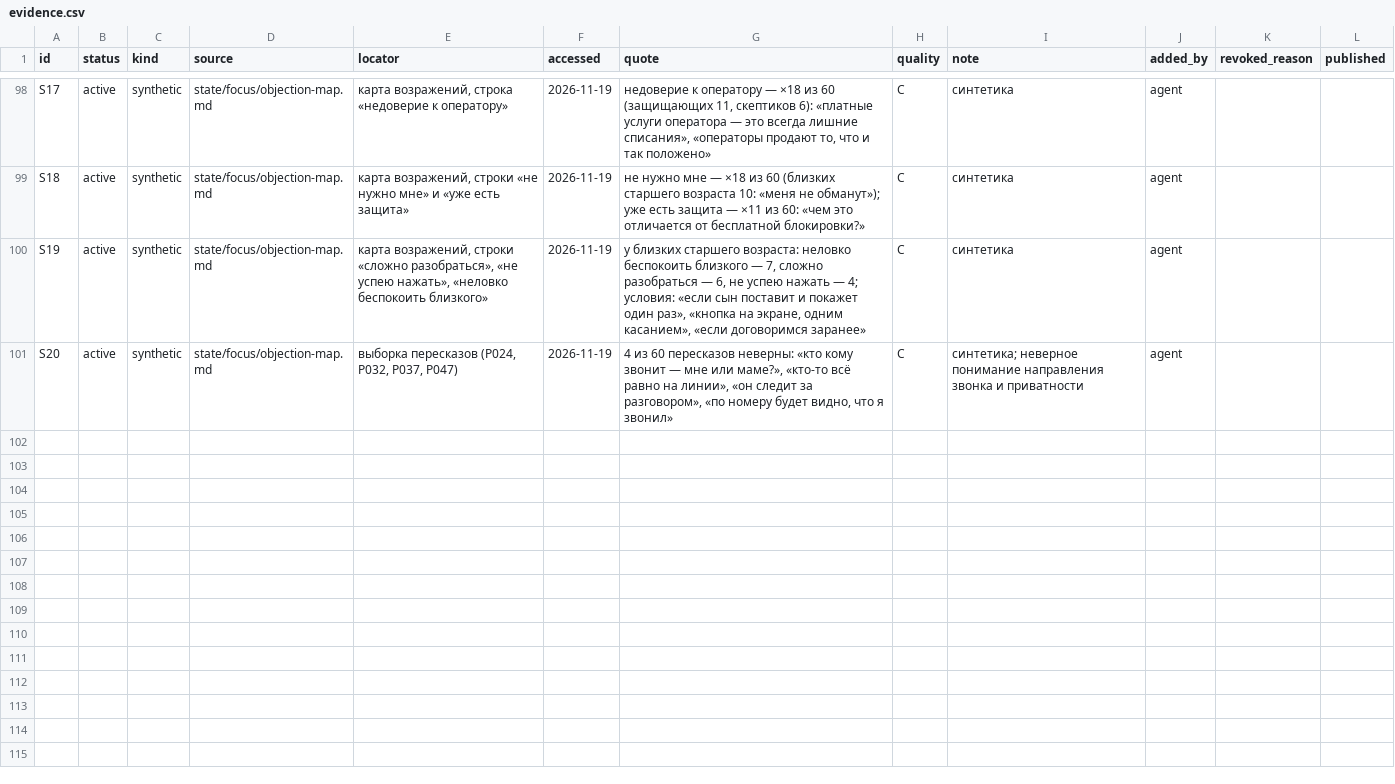
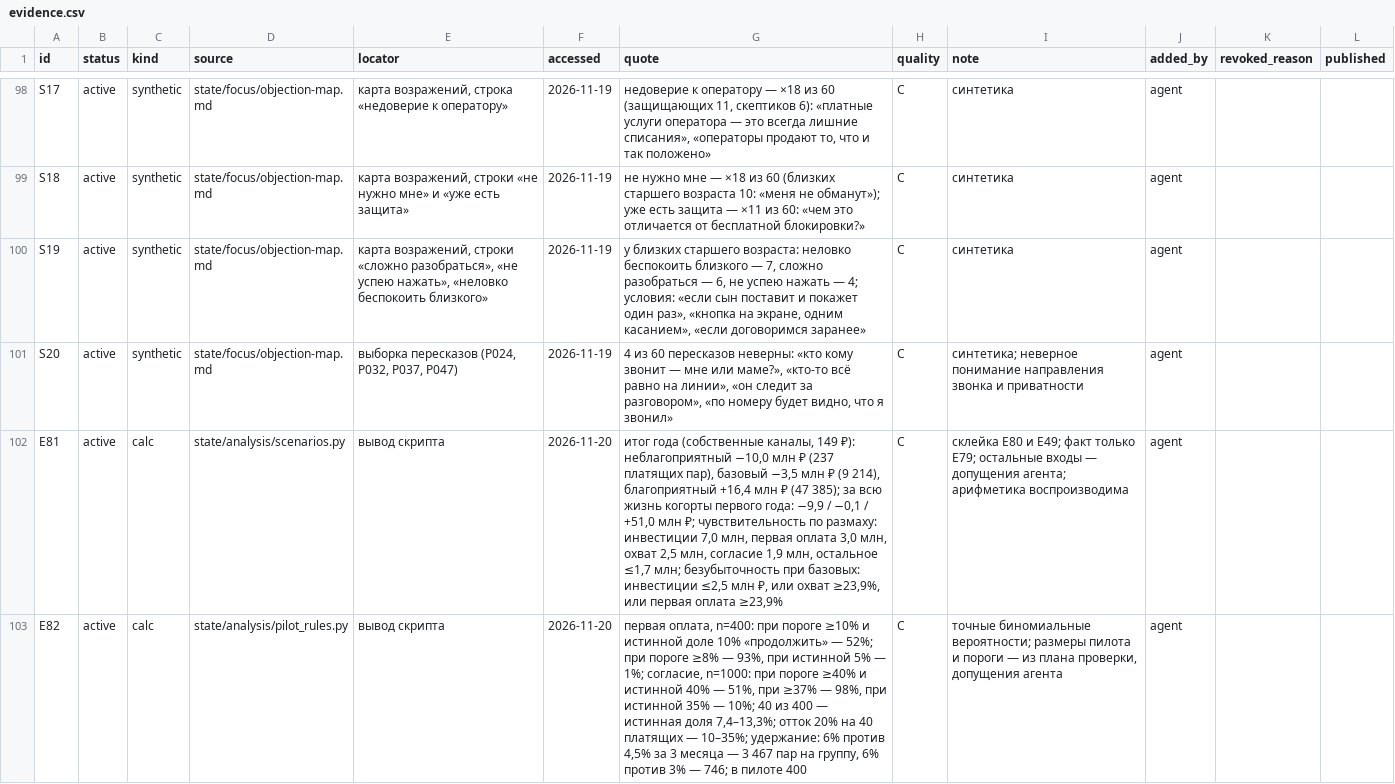
Before and after one commit to marrxse/product-factory-strategist, a CSV file: projects/demo-antifraud/evidence.csv, drawn as a sheet; only a part is shown, gaps mark what is left out; the diff names each change by its address in the sheet, - before the commit and + after, or states it on an @@ line.

```diff
--- a/projects/demo-antifraud/evidence.csv
+++ b/projects/demo-antifraud/evidence.csv
+row 102: E81 | active | calc | state/analysis/scenarios.py | вывод скрипта | 2026-11-20 | итог года (собственные каналы, 149 ₽): неблагоприятный −10,0 млн ₽ (237 платящих пар), базовый −3,5 млн ₽ (9 214), благоприятный +16,4 млн ₽ (47 385); за всю жизнь когорты первого года: −9,9 / −0,1 / +51,0 млн ₽; чувствительность по размаху: инвестиции 7,0 млн, первая оплата 3,0 млн, охват 2,5 млн, согласие 1,9 млн, остальное ≤1,7 млн; безубыточность при базовых: инвестиции ≤2,5 млн ₽, или охват ≥23,9%, или первая оплата ≥23,9% | C | склейка E80 и E49; факт только E79; остальные входы — допущения агента; арифметика воспроизводима | agent
+row 103: E82 | active | calc | state/analysis/pilot_rules.py | вывод скрипта | 2026-11-20 | первая оплата, n=400: при пороге ≥10% и истинной доле 10% «продолжить» — 52%; при пороге ≥8% — 93%, при истинной 5% — 1%; согласие, n=1000: при пороге ≥40% и истинной 40% — 51%, при ≥37% — 98%, при истинной 35% — 10%; 40 из 400 — истинная доля 7,4–13,3%; отток 20% на 40 платящих — 10–35%; удержание: 6% против 4,5% за 3 месяца — 3 467 пар на группу, 6% против 3% — 746; в пилоте 400 | C | точные биномиальные вероятности; размеры пилота и пороги — из плана проверки, допущения агента | agent
```
Also changed, not shown: projects/demo-antifraud/state/cost.csv, 22 other files.
